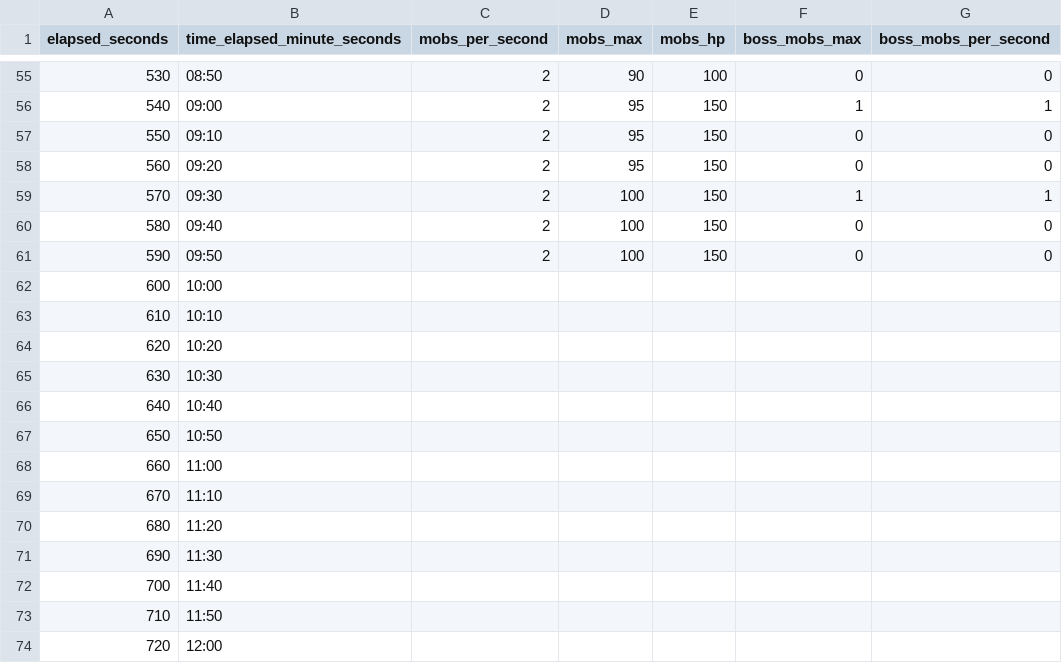
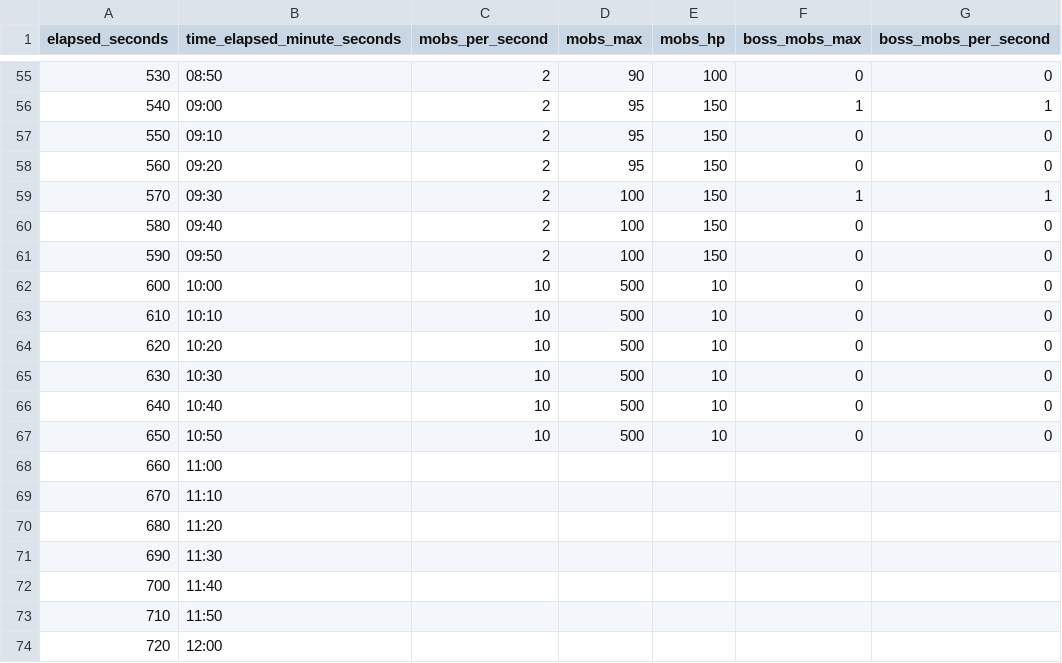
Before and after one commit to meridew/ROTR-v5, a CSV file: spawn_data.csv, drawn as a sheet; only a part is shown, gaps mark what is left out.

Commit message:
Update spawn_data.csv
Updated spawn_data

```diff
--- a/spawn_data.csv
+++ b/spawn_data.csv
@@ -61,8 +61,8 @@
 590,09:50,2,100,150,0,0
-600,10:00,,,,,
-610,10:10,,,,,
-620,10:20,,,,,
-630,10:30,,,,,
-640,10:40,,,,,
-650,10:50,,,,,
+600,10:00,10,500,10,0,0
+610,10:10,10,500,10,0,0
+620,10:20,10,500,10,0,0
+630,10:30,10,500,10,0,0
+640,10:40,10,500,10,0,0
+650,10:50,10,500,10,0,0
 660,11:00,,,,,
```
